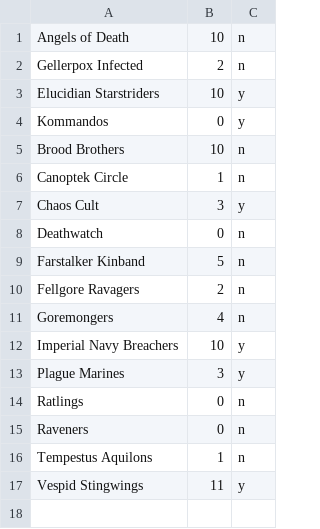
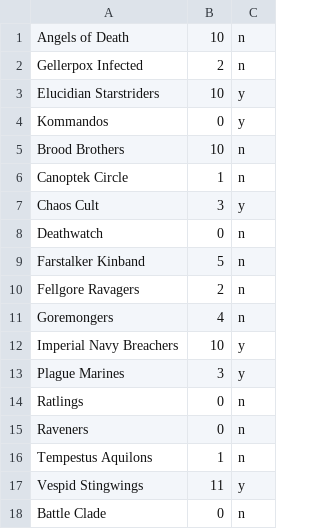
Before and after one commit to monhanhan/Kill-Team-Picker, a CSV file: TeamList.csv, drawn as a sheet.

Commit message:
Add Battle Clade to the team list

```diff
--- a/TeamList.csv
+++ b/TeamList.csv
@@ -17 +17,2 @@ Tempestus Aquilons, 1, n
 Vespid Stingwings, 11, y
+Battle Clade, 0, n
```
